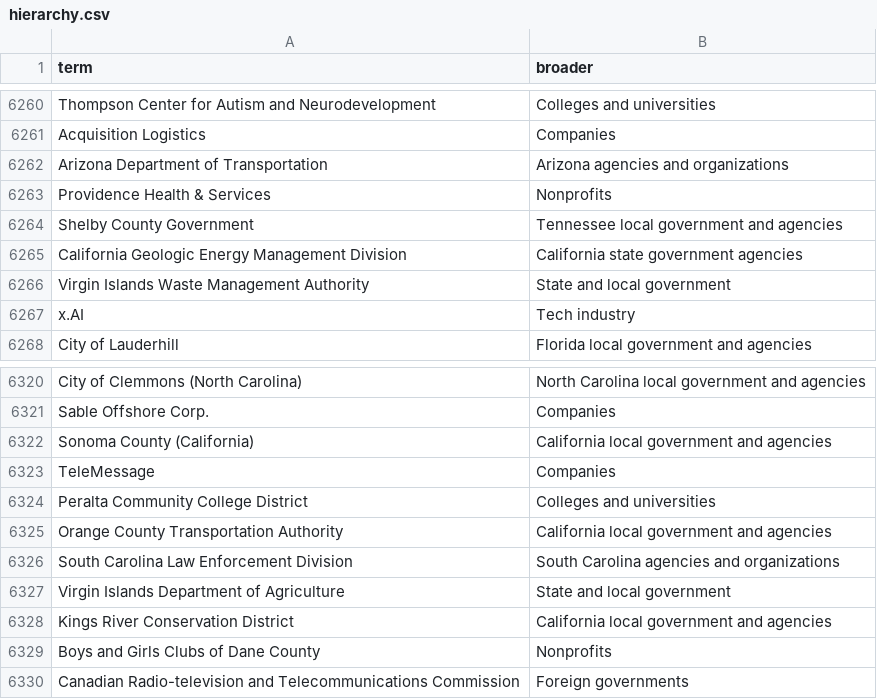
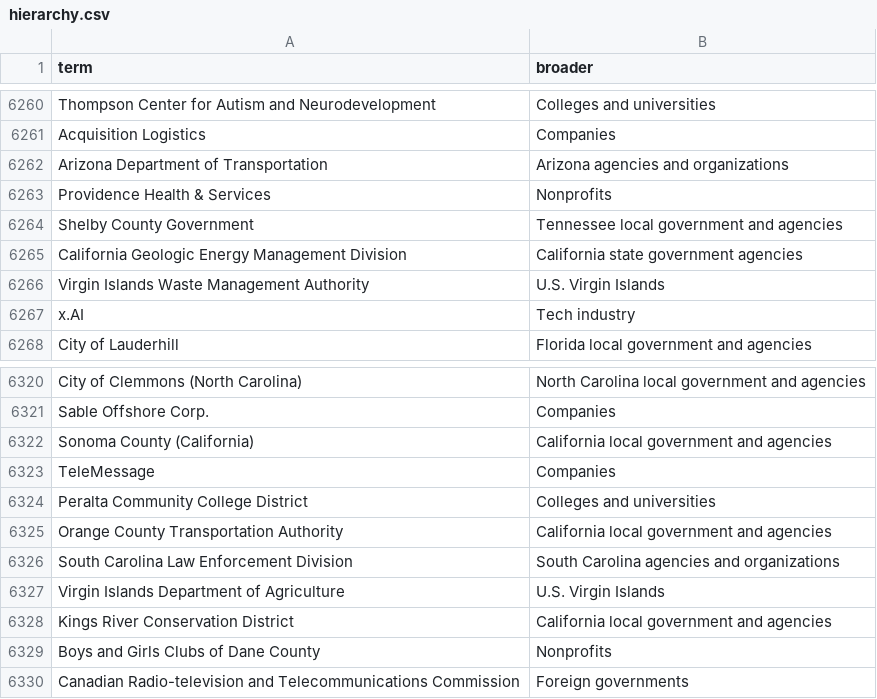
Before and after one commit to Robin-IA/Congressional-Letters-Dev, a CSV file: vocabulary/hierarchy.csv, drawn as a sheet; only a part is shown, gaps mark what is left out; the diff covers the shown part only.

```diff
--- a/vocabulary/hierarchy.csv
+++ b/vocabulary/hierarchy.csv
@@ -6265,3 +6265,3 @@ Shelby County Government,Tennessee local government and agencies
 California Geologic Energy Management Division,California state government agencies
-Virgin Islands Waste Management Authority,State and local government
+Virgin Islands Waste Management Authority,U.S. Virgin Islands
 x.AI,Tech industry
@@ -6326,3 +6326,3 @@ Orange County Transportation Authority,California local government and agencies
 South Carolina Law Enforcement Division,South Carolina agencies and organizations
-Virgin Islands Department of Agriculture,State and local government
+Virgin Islands Department of Agriculture,U.S. Virgin Islands
 Kings River Conservation District,California local government and agencies
```
Also changed, not shown: 4 added rows and 6 edited cells elsewhere in this file, 1 other file.
